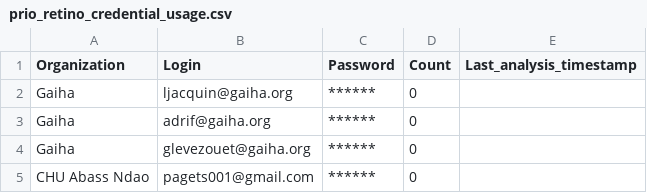
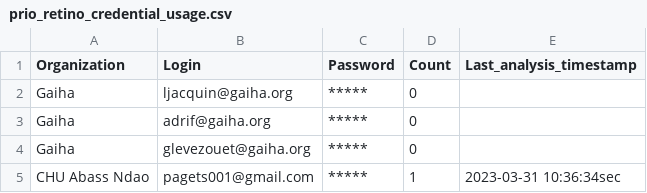
Before and after one commit to ljacquin/prio_retino_apps, a CSV file: prio_retino_credential_usage/prio_retino_credential_usage.csv, drawn as a sheet.

```diff
--- a/prio_retino_credential_usage/prio_retino_credential_usage.csv
+++ b/prio_retino_credential_usage/prio_retino_credential_usage.csv
@@ -1,5 +1,5 @@
 Organization,Login,Password,Count,Last_analysis_timestamp
-Gaiha,ljacquin@gaiha.org,******,0,
-Gaiha,adrif@gaiha.org,******,0,
-Gaiha,glevezouet@gaiha.org,******,0,
-CHU Abass Ndao,pagets001@gmail.com,******,0,
+Gaiha,ljacquin@gaiha.org,*****,0,
+Gaiha,adrif@gaiha.org,*****,0,
+Gaiha,glevezouet@gaiha.org,*****,0,
+CHU Abass Ndao,pagets001@gmail.com,*****,1,2023-03-31 10:36:34sec
```
Also changed, not shown: prio_retino_credential_usage/prio_retino_credential_usage_save.csv, 1 other file.
